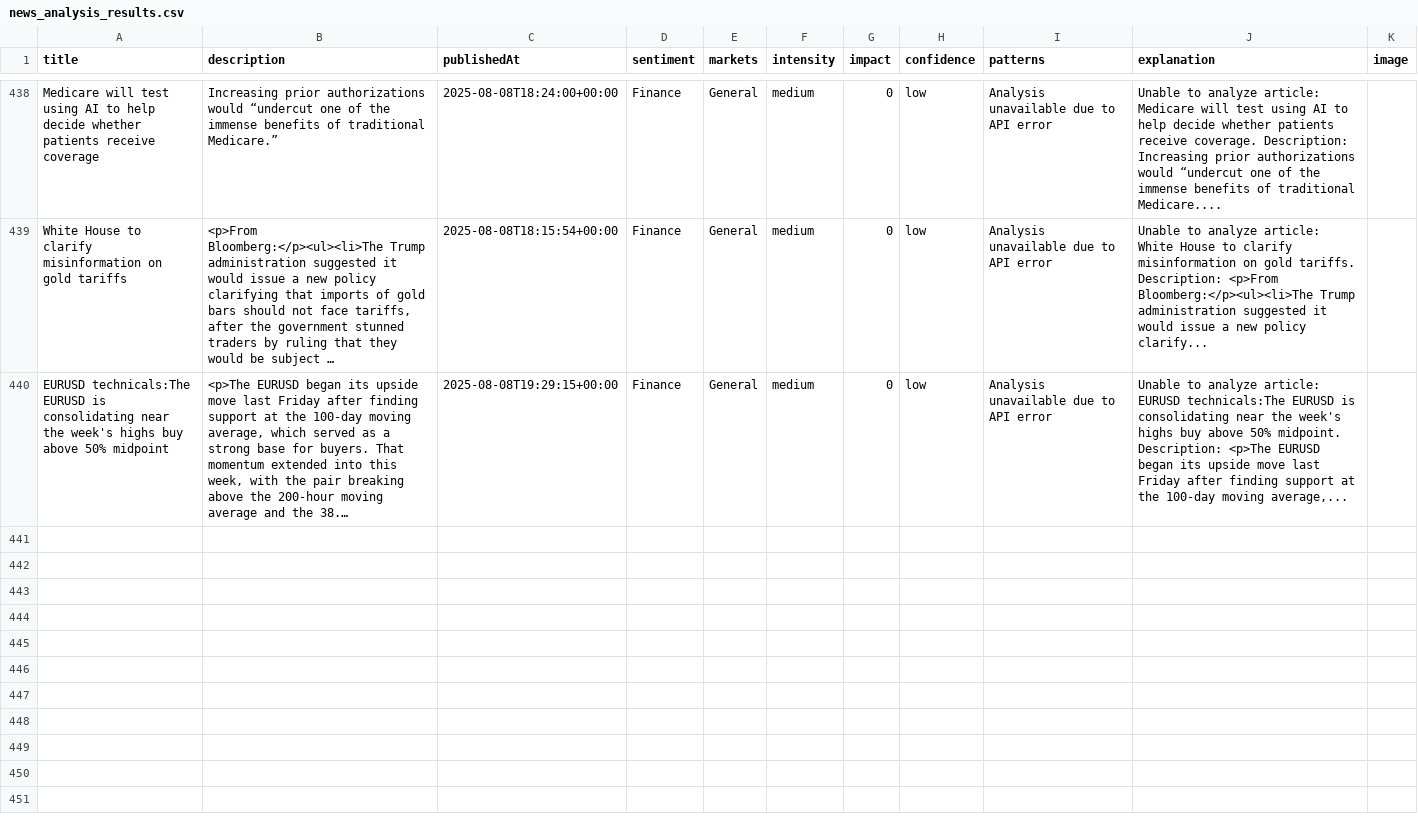
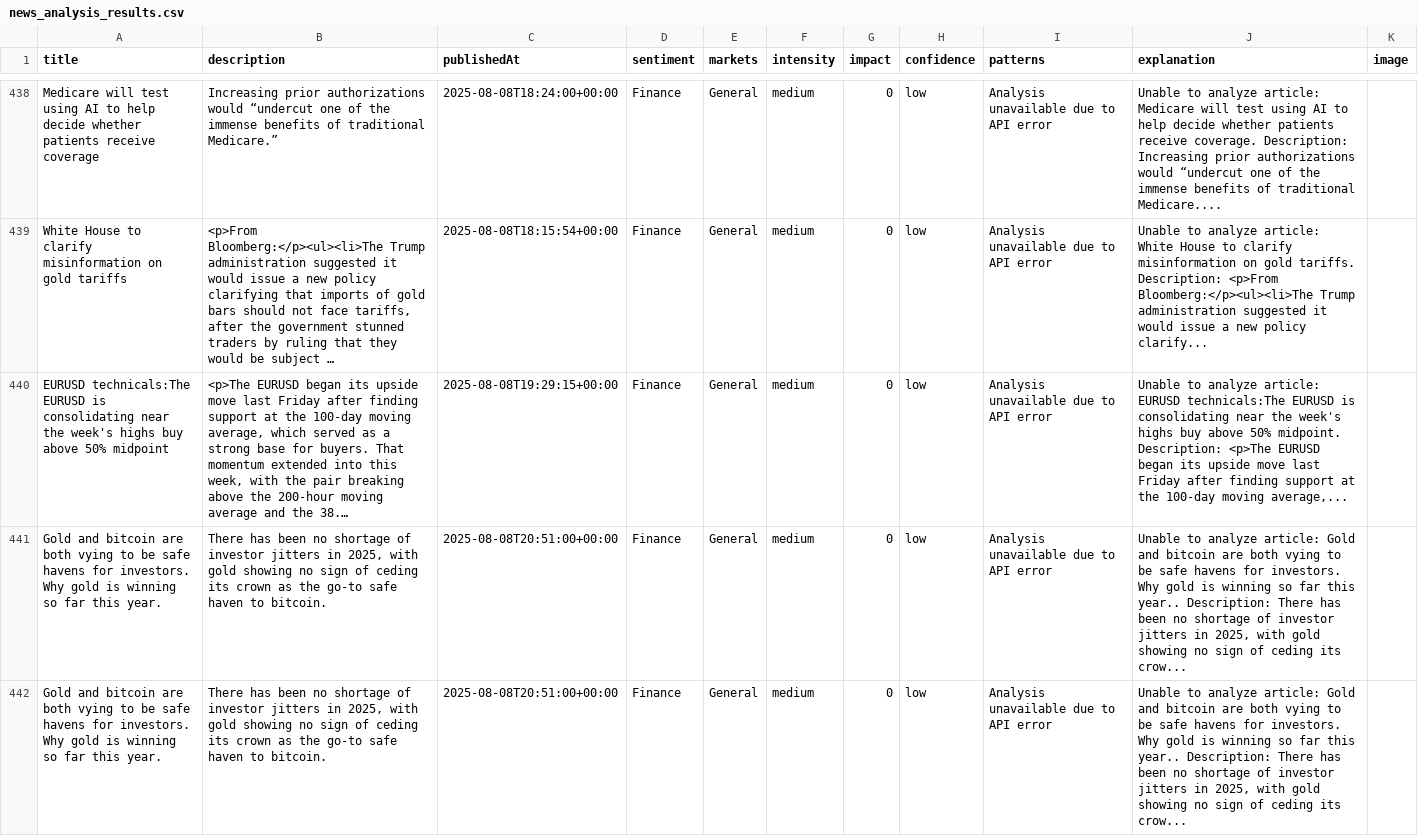
Before and after one commit to MarvinSchlein/InsightFundamental1, a CSV file: data/news_analysis_results.csv, drawn as a sheet; only a part is shown, gaps mark what is left out; long unchanged cells end in …; the diff covers the shown part only; the diff names each change by its address in the sheet, - before the commit and + after, or states it on an @@ line.

```diff
--- a/data/news_analysis_results.csv
+++ b/data/news_analysis_results.csv
+row 441: Gold and bitcoin are both vying to be safe havens for investors. Why gold is winning so far this year. | There has been no shortage of investor jitters in 2025, with gold showing no sign of ceding its crown as the go-to safe haven to bitcoin. | 2025-08-08T20:51:00+00:00 | Finance | General | medium | 0 | low | Analysis unavailable due to API error | Unable to analyze article: Gold and bitcoin are both vying to be safe havens for investors. Why gold is winning so far this year.. Description: There has been no shortage of investor jitters in 2025, with gold showing no sign of ceding its crow...
+row 442: Gold and bitcoin are both vying to be safe havens for investors. Why gold is winning so far this year. | There has been no shortage of investor jitters in 2025, with gold showing no sign of ceding its crown as the go-to safe haven to bitcoin. | 2025-08-08T20:51:00+00:00 | Finance | General | medium | 0 | low | Analysis unavailable due to API error | Unable to analyze article: Gold and bitcoin are both vying to be safe havens for investors. Why gold is winning so far this year.. Description: There has been no shortage of investor jitters in 2025, with gold showing no sign of ceding its crow...
```
Also changed, not shown: 5 added rows elsewhere in this file.
